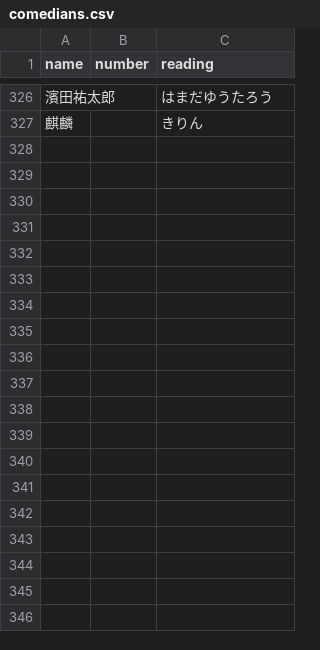
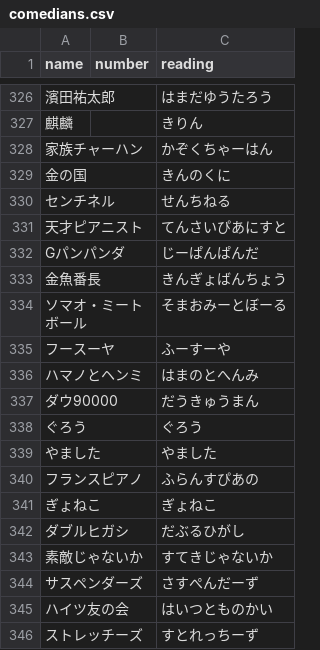
Before and after one commit to gmmtea/owarai-data, a CSV file: seed_csv/comedians.csv, drawn as a sheet; only a part is shown, gaps mark what is left out; the diff covers the shown part only; the diff names each change by its address in the sheet, - before the commit and + after, or states it on an @@ line.

```diff
--- a/seed_csv/comedians.csv
+++ b/seed_csv/comedians.csv
+row 328: 家族チャーハン |  | かぞくちゃーはん
+row 329: 金の国 |  | きんのくに
+row 330: センチネル |  | せんちねる
+row 331: 天才ピアニスト |  | てんさいぴあにすと
+row 332: Gパンパンダ |  | じーぱんぱんだ
+row 333: 金魚番長 |  | きんぎょばんちょう
+row 334: ソマオ・ミートボール |  | そまおみーとぼーる
+row 335: フースーヤ |  | ふーすーや
+row 336: ハマノとヘンミ |  | はまのとへんみ
+row 337: ダウ90000 |  | だうきゅうまん
+row 338: ぐろう |  | ぐろう
+row 339: やました |  | やました
+row 340: フランスピアノ |  | ふらんすぴあの
+row 341: ぎょねこ |  | ぎょねこ
+row 342: ダブルヒガシ |  | だぶるひがし
+row 343: 素敵じゃないか |  | すてきじゃないか
+row 344: サスペンダーズ |  | さすぺんだーず
+row 345: ハイツ友の会 |  | はいつとものかい
+row 346: ストレッチーズ |  | すとれっちーず
```
Also changed, not shown: 38 added rows elsewhere in this file, seed_csv/edition_judges.csv, seed_csv/editions.csv, 10 other files.
